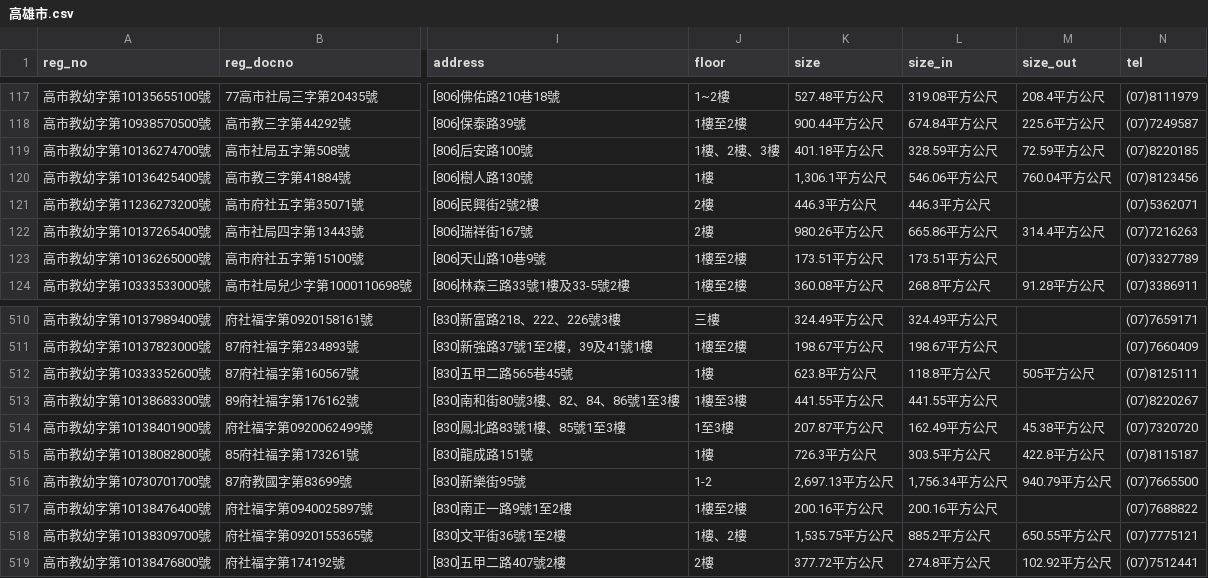
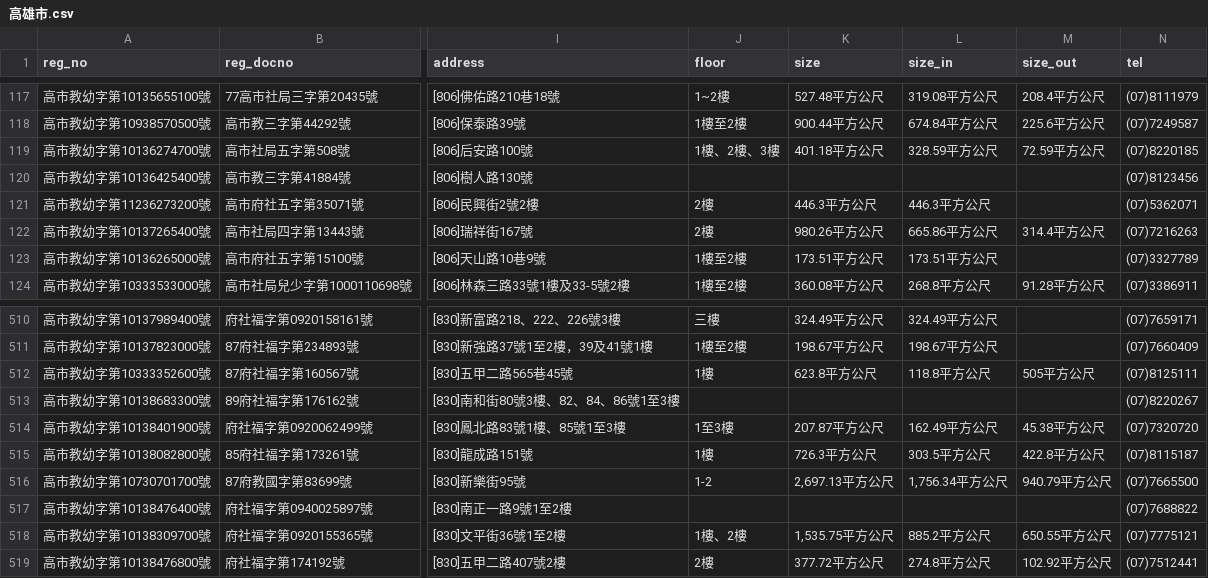
Before and after one commit to kiang/ap.ece.moe.edu.tw, a CSV file: docs/data/高雄市.csv, drawn as a sheet; only a part is shown, gaps mark what is left out; the diff names each change by its address in the sheet, - before the commit and + after, or states it on an @@ line.

```diff
--- a/docs/data/高雄市.csv
+++ b/docs/data/高雄市.csv
-J120 (floor): 1樓
+J120 (floor): (empty)
-K120 (size): 1,306.1平方公尺
+K120 (size): (empty)
-L120 (size_in): 546.06平方公尺
+L120 (size_in): (empty)
-M120 (size_out): 760.04平方公尺
+M120 (size_out): (empty)
-J513 (floor): 1樓至3樓
+J513 (floor): (empty)
-K513 (size): 441.55平方公尺
+K513 (size): (empty)
-L513 (size_in): 441.55平方公尺
+L513 (size_in): (empty)
-J517 (floor): 1樓至2樓
+J517 (floor): (empty)
-K517 (size): 200.16平方公尺
+K517 (size): (empty)
-L517 (size_in): 200.16平方公尺
+L517 (size_in): (empty)
```
Also changed, not shown: docs/data/彰化縣.csv, docs/data/臺中市.csv, 4 other files.
